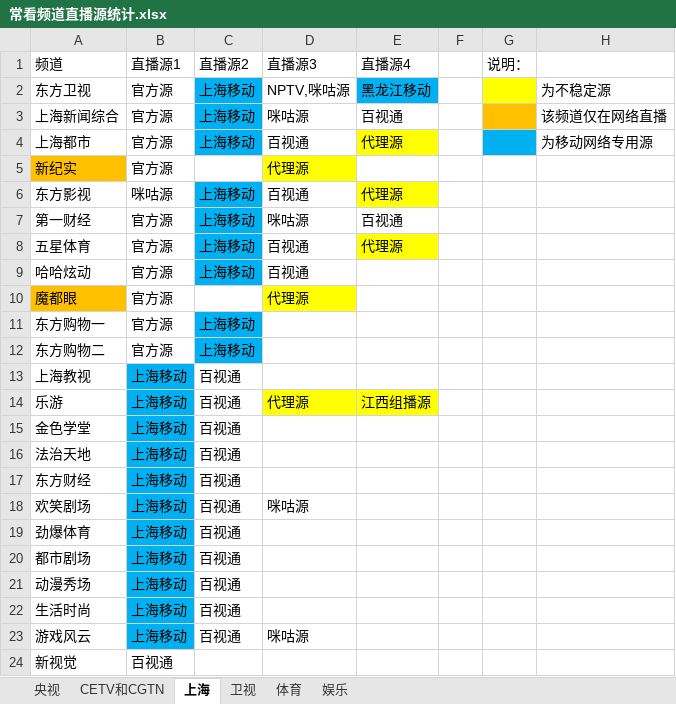
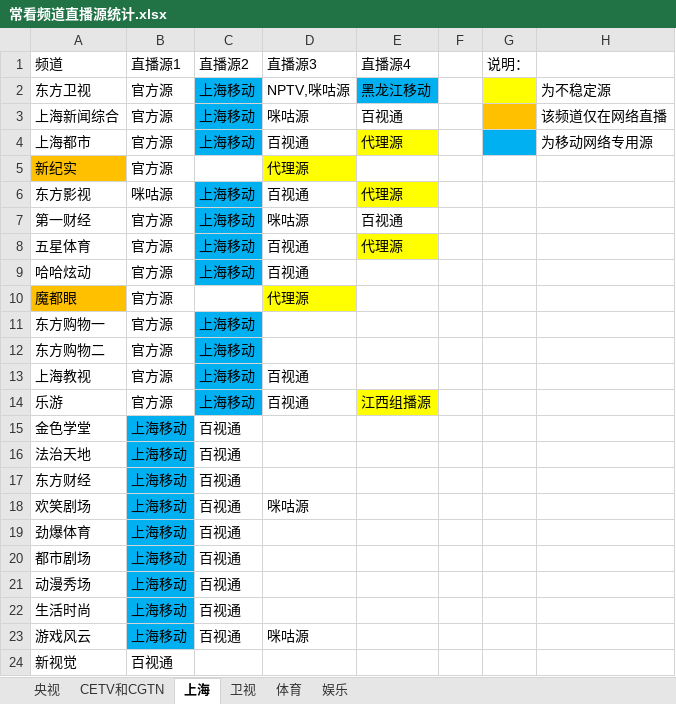
Before and after one commit to Alonso0729/Television, an Excel workbook: 直播源汇总文档/其他文档/常看频道直播源统计.xlsx, sheet 上海, drawn as a sheet; values as stored, in another font and other column widths than the file's, no borders; the diff names each change by its address in the sheet, - before the commit and + after, or states it on an @@ line.

```diff
--- a/直播源汇总文档/其他文档/常看频道直播源统计.xlsx (sheet 上海)
+++ b/直播源汇总文档/其他文档/常看频道直播源统计.xlsx (sheet 上海)
-B13:B14 (直播源1): 上海移动
+B13:B14 (直播源1): 官方源
-B13:B14 fill: #00B0F0
+B13:B14 fill: none
-C13:C14 (直播源2): 百视通
+C13:C14 (直播源2): 上海移动
-C13:C14 fill: none
+C13:C14 fill: #00B0F0
-D13 (直播源3): (empty)
+D13 (直播源3): 百视通
-D14 (直播源3): 代理源
+D14 (直播源3): 百视通
-D14 fill: #FFFF00
+D14 fill: none
```
Also changed, not shown: 3 other files.
